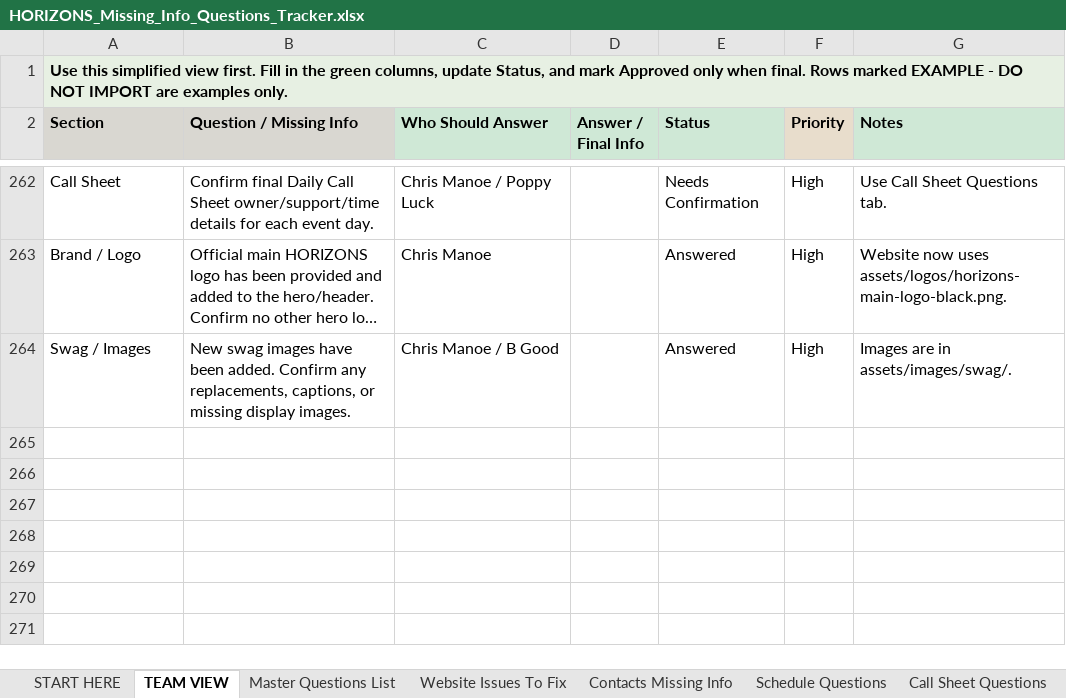
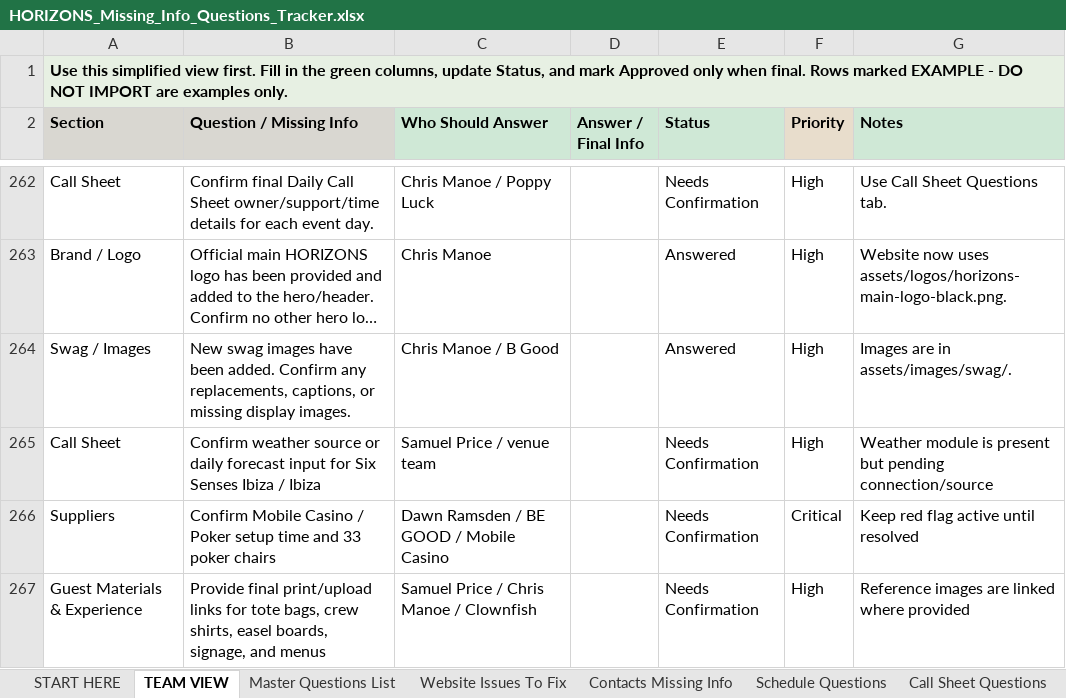
Before and after one commit to samuelmjprice/inc-horizons, an Excel workbook: data/HORIZONS_Missing_Info_Questions_Tracker.xlsx, sheet TEAM VIEW, drawn as a sheet; only a part is shown, gaps mark what is left out; long unchanged cells end in …; values as stored, in another font and other column widths than the file's, no borders; conditional formats not drawn; the diff names each change by its address in the sheet, - before the commit and + after, or states it on an @@ line.

```diff
--- a/data/HORIZONS_Missing_Info_Questions_Tracker.xlsx (sheet TEAM VIEW)
+++ b/data/HORIZONS_Missing_Info_Questions_Tracker.xlsx (sheet TEAM VIEW)
+row 265: Call Sheet | Confirm weather source or daily forecast input for Six Senses Ibiza / Ibiza | Samuel Price / venue team |  | Needs Confirmation | High | Weather module is present but pending connection/source
+row 266: Suppliers | Confirm Mobile Casino / Poker setup time and 33 poker chairs | Dawn Ramsden / BE GOOD / Mobile Casino |  | Needs Confirmation | Critical | Keep red flag active until resolved
+row 267: Guest Materials & Experience | Provide final print/upload links for tote bags, crew shirts, easel boards, signage, and menus | Samuel Price / Chris Manoe / Clownfish |  | Needs Confirmation | High | Reference images are linked where provided
```
Also changed, not shown: sheet Supplier Questions, sheet Call Sheet Questions, sheet Documents Needed, sheet Images + Assets Needed, HORIZONS_Website_Update_Tracker.xlsx, 17 other files.
